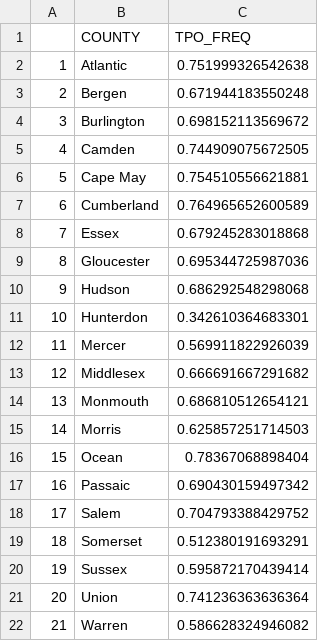
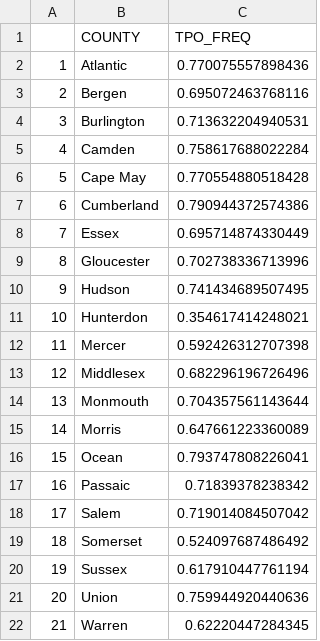
Before and after one commit to psimran-singh/NJ-Solar-Adoption-Dashboard, a CSV file: Solar_TPO_County.csv, drawn as a sheet.

```diff
--- a/Solar_TPO_County.csv
+++ b/Solar_TPO_County.csv
@@ -1,22 +1,22 @@
 "","COUNTY","TPO_FREQ"
-"1","Atlantic",0.751999326542638
-"2","Bergen",0.671944183550248
-"3","Burlington",0.698152113569672
-"4","Camden",0.744909075672505
-"5","Cape May",0.754510556621881
-"6","Cumberland",0.764965652600589
-"7","Essex",0.679245283018868
-"8","Gloucester",0.695344725987036
-"9","Hudson",0.686292548298068
-"10","Hunterdon",0.342610364683301
-"11","Mercer",0.569911822926039
-"12","Middlesex",0.666691667291682
-"13","Monmouth",0.686810512654121
-"14","Morris",0.625857251714503
-"15","Ocean",0.78367068898404
-"16","Passaic",0.690430159497342
-"17","Salem",0.704793388429752
-"18","Somerset",0.512380191693291
-"19","Sussex",0.595872170439414
-"20","Union",0.741236363636364
-"21","Warren",0.586628324946082
+"1","Atlantic",0.770075557898436
+"2","Bergen",0.695072463768116
+"3","Burlington",0.713632204940531
+"4","Camden",0.758617688022284
+"5","Cape May",0.770554880518428
+"6","Cumberland",0.790944372574386
+"7","Essex",0.695714874330449
+"8","Gloucester",0.702738336713996
+"9","Hudson",0.741434689507495
+"10","Hunterdon",0.354617414248021
+"11","Mercer",0.592426312707398
+"12","Middlesex",0.682296196726496
+"13","Monmouth",0.704357561143644
+"14","Morris",0.647661223360089
+"15","Ocean",0.793747808226041
+"16","Passaic",0.71839378238342
+"17","Salem",0.719014084507042
+"18","Somerset",0.524097687486492
+"19","Sussex",0.617910447761194
+"20","Union",0.759944920440636
+"21","Warren",0.62220447284345
```
Also changed, not shown: 2 other files.
